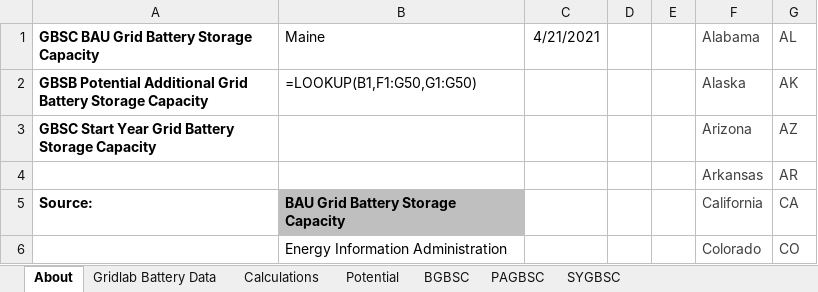
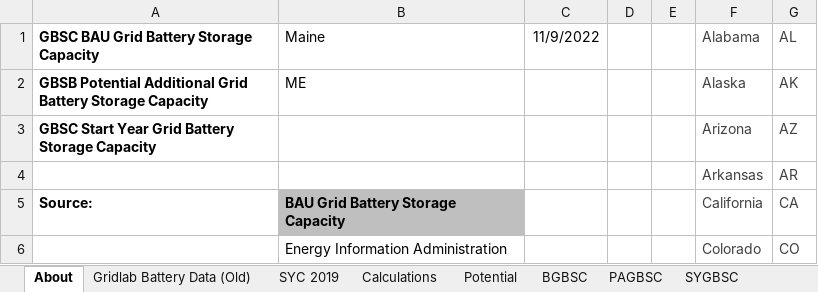
Before and after one commit to EnergyInnovation/eps-maine, an Excel workbook: InputData/elec/GBSC/Grid Battery Storage Capacities.xlsx, sheet About, drawn as a sheet; only a part is shown; values as stored, in another font and other column widths than the file's, no borders; formulas without a stored value are shown as written; the diff names each change by its address in the sheet, - before the commit and + after, or states it on an @@ line.

```diff
--- a/InputData/elec/GBSC/Grid Battery Storage Capacities.xlsx (sheet About)
+++ b/InputData/elec/GBSC/Grid Battery Storage Capacities.xlsx (sheet About)
-sheet tab: Gridlab Battery Data
+sheet tab: Gridlab Battery Data (Old)
+sheet tab: SYC 2019
-C1: 4/21/2021
+C1: 11/9/2022
-B2 (Maine): =LOOKUP(B1,F1:G50,G1:G50)
+B2 (Maine): ME
```
Also changed, not shown: sheet Calculations, sheet BGBSC, sheet PAGBSC, sheet SYGBSC, charts or pictures, InputData/ctrl-settings/BAEPAbCiPC/Bool Are Energy Prices Affected by Chng in Production Costs.xlsx, 3 other files.
